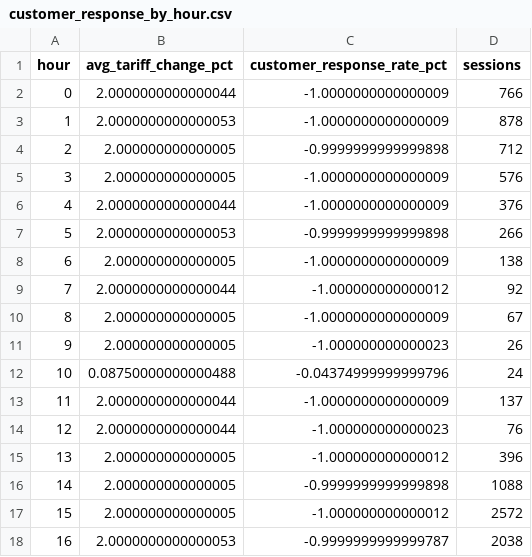
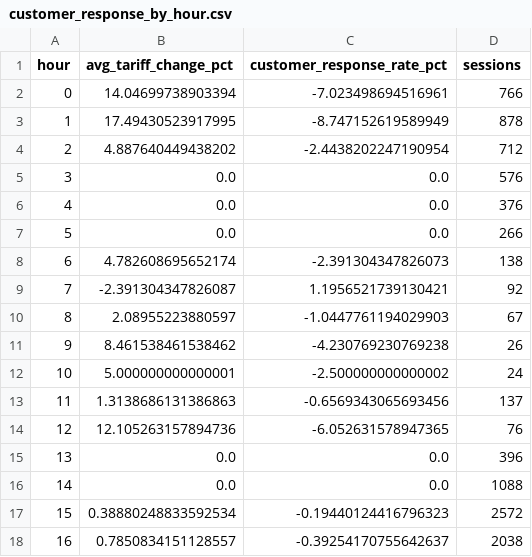
Before and after one commit to krish-2325/ev-dynamic-tariff-optimization, a CSV file: outputs/reports/customer_response_by_hour.csv, drawn as a sheet; only a part is shown; the diff covers the shown part only.

```diff
--- a/outputs/reports/customer_response_by_hour.csv
+++ b/outputs/reports/customer_response_by_hour.csv
@@ -1,18 +1,18 @@
 hour,avg_tariff_change_pct,customer_response_rate_pct,sessions
-0,2.0000000000000044,-1.0000000000000009,766
-1,2.0000000000000053,-1.0000000000000009,878
-2,2.000000000000005,-0.9999999999999898,712
-3,2.000000000000005,-1.0000000000000009,576
-4,2.0000000000000044,-1.0000000000000009,376
-5,2.0000000000000053,-0.9999999999999898,266
-6,2.000000000000005,-1.0000000000000009,138
-7,2.0000000000000044,-1.000000000000012,92
-8,2.000000000000005,-1.0000000000000009,67
-9,2.000000000000005,-1.000000000000023,26
-10,0.08750000000000488,-0.04374999999999796,24
-11,2.0000000000000044,-1.0000000000000009,137
-12,2.0000000000000044,-1.000000000000023,76
-13,2.000000000000005,-1.000000000000012,396
-14,2.000000000000005,-0.9999999999999898,1088
-15,2.000000000000005,-1.000000000000012,2572
-16,2.0000000000000053,-0.9999999999999787,2038
+0,14.04699738903394,-7.023498694516961,766
+1,17.49430523917995,-8.747152619589949,878
+2,4.887640449438202,-2.4438202247190954,712
+3,0.0,0.0,576
+4,0.0,0.0,376
+5,0.0,0.0,266
+6,4.782608695652174,-2.391304347826073,138
+7,-2.391304347826087,1.1956521739130421,92
+8,2.08955223880597,-1.0447761194029903,67
+9,8.461538461538462,-4.230769230769238,26
+10,5.000000000000001,-2.500000000000002,24
+11,1.3138686131386863,-0.6569343065693456,137
+12,12.105263157894736,-6.052631578947365,76
+13,0.0,0.0,396
+14,0.0,0.0,1088
+15,0.38880248833592534,-0.19440124416796323,2572
+16,0.7850834151128557,-0.39254170755642637,2038
```
Also changed, not shown: 14 edited cells elsewhere in this file, outputs/reports/demand_agent_kpis.csv, outputs/reports/hourly_tariff_recommendation.csv, 13 other files.
